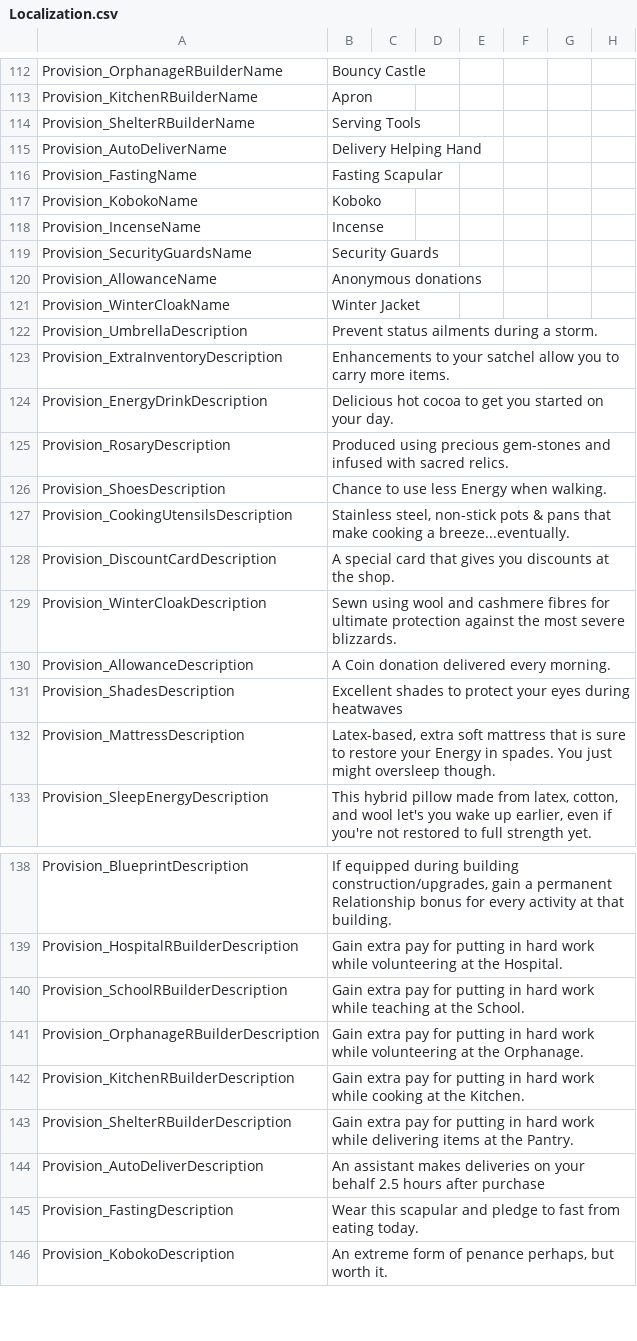
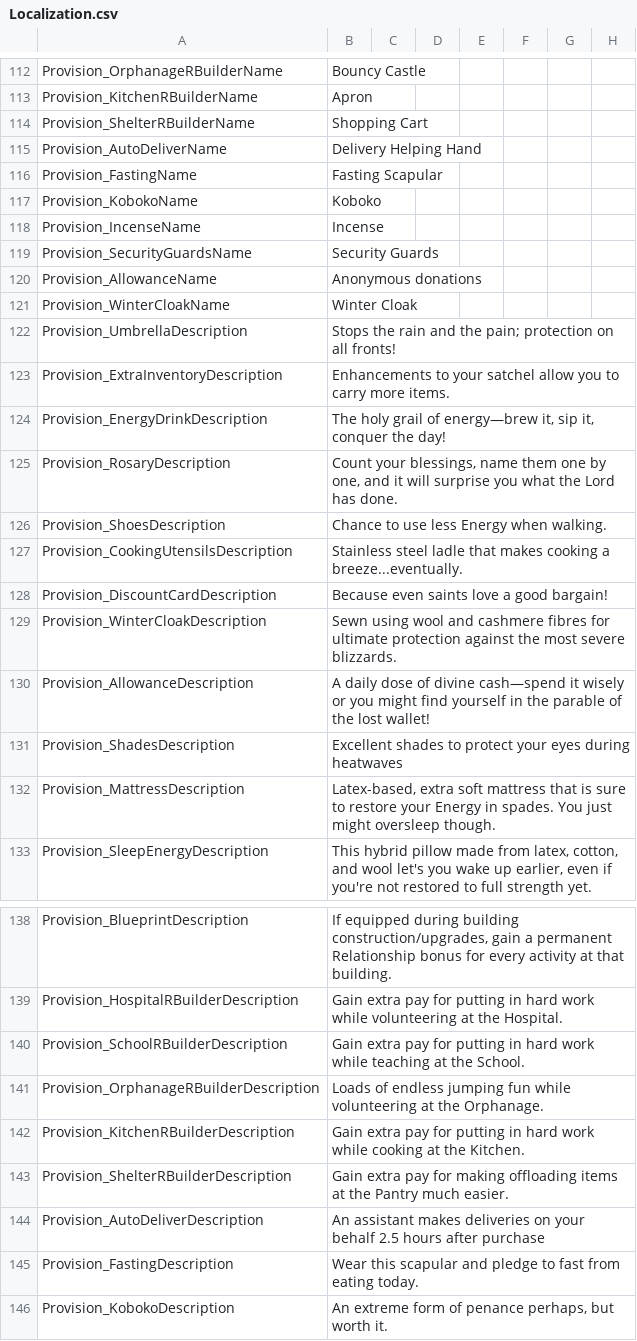
Before and after one commit to baddestguy/SainthoodStories, a CSV file: Assets/Resources/GameData/Localization.csv, drawn as a sheet; only a part is shown, gaps mark what is left out.

Commit message:
Couple localization updates

```diff
--- a/Assets/Resources/GameData/Localization.csv
+++ b/Assets/Resources/GameData/Localization.csv
@@ -137,3 +137,3 @@ Provision_OrphanageRBuilderName,Bouncy Castle,,,,,,
 Provision_KitchenRBuilderName,Apron,,,,,,
-Provision_ShelterRBuilderName,Serving Tools,,,,,,
+Provision_ShelterRBuilderName,Shopping Cart,,,,,,
 Provision_AutoDeliverName,Delivery Helping Hand,,,,,,
@@ -144,12 +144,12 @@ Provision_SecurityGuardsName,Security Guards,,,,,,
 Provision_AllowanceName,Anonymous donations,,,,,,
-Provision_WinterCloakName,Winter Jacket,,,,,,
-Provision_UmbrellaDescription,Prevent status ailments during a storm.,,,,,,
+Provision_WinterCloakName,Winter Cloak,,,,,,
+Provision_UmbrellaDescription,Stops the rain and the pain; protection on all fronts!,,,,,,
 Provision_ExtraInventoryDescription,Enhancements to your satchel allow you to carry more items.,,,,,,
-Provision_EnergyDrinkDescription,Delicious hot cocoa to get you started on your day.,,,,,,
-Provision_RosaryDescription,Produced using precious gem-stones and infused with sacred relics.,,,,,,
+Provision_EnergyDrinkDescription,"The holy grail of energy—brew it, sip it, conquer the day!",,,,,,
+Provision_RosaryDescription,"Count your blessings, name them one by one, and it will surprise you what the Lord has done.",,,,,,
 Provision_ShoesDescription,Chance to use less Energy when walking.,,,,,,
-Provision_CookingUtensilsDescription,"Stainless steel, non-stick pots & pans that make cooking a breeze...eventually.",,,,,,
-Provision_DiscountCardDescription,A special card that gives you discounts at the shop.,,,,,,
+Provision_CookingUtensilsDescription,Stainless steel ladle that makes cooking a breeze...eventually.,,,,,,
+Provision_DiscountCardDescription,Because even saints love a good bargain!,,,,,,
 Provision_WinterCloakDescription,Sewn using wool and cashmere fibres for ultimate protection against the most severe blizzards.,,,,,,
-Provision_AllowanceDescription,A Coin donation delivered every morning.,,,,,,
+Provision_AllowanceDescription,A daily dose of divine cash—spend it wisely or you might find yourself in the parable of the lost wallet!,,,,,,
 Provision_ShadesDescription,Excellent shades to protect your eyes during heatwaves,,,,,,
@@ -164,5 +164,5 @@ Provision_HospitalRBuilderDescription,Gain extra pay for putting in hard work wh
 Provision_SchoolRBuilderDescription,Gain extra pay for putting in hard work while teaching at the School.,,,,,,
-Provision_OrphanageRBuilderDescription,Gain extra pay for putting in hard work while volunteering at the Orphanage.,,,,,,
+Provision_OrphanageRBuilderDescription,Loads of endless jumping fun while volunteering at the Orphanage.,,,,,,
 Provision_KitchenRBuilderDescription,Gain extra pay for putting in hard work while cooking at the Kitchen.,,,,,,
-Provision_ShelterRBuilderDescription,Gain extra pay for putting in hard work while delivering items at the Pantry.,,,,,,
+Provision_ShelterRBuilderDescription,Gain extra pay for making offloading items at the Pantry much easier.,,,,,,
 Provision_AutoDeliverDescription,An assistant makes deliveries on your behalf 2.5 hours after purchase,,,,,,
```
